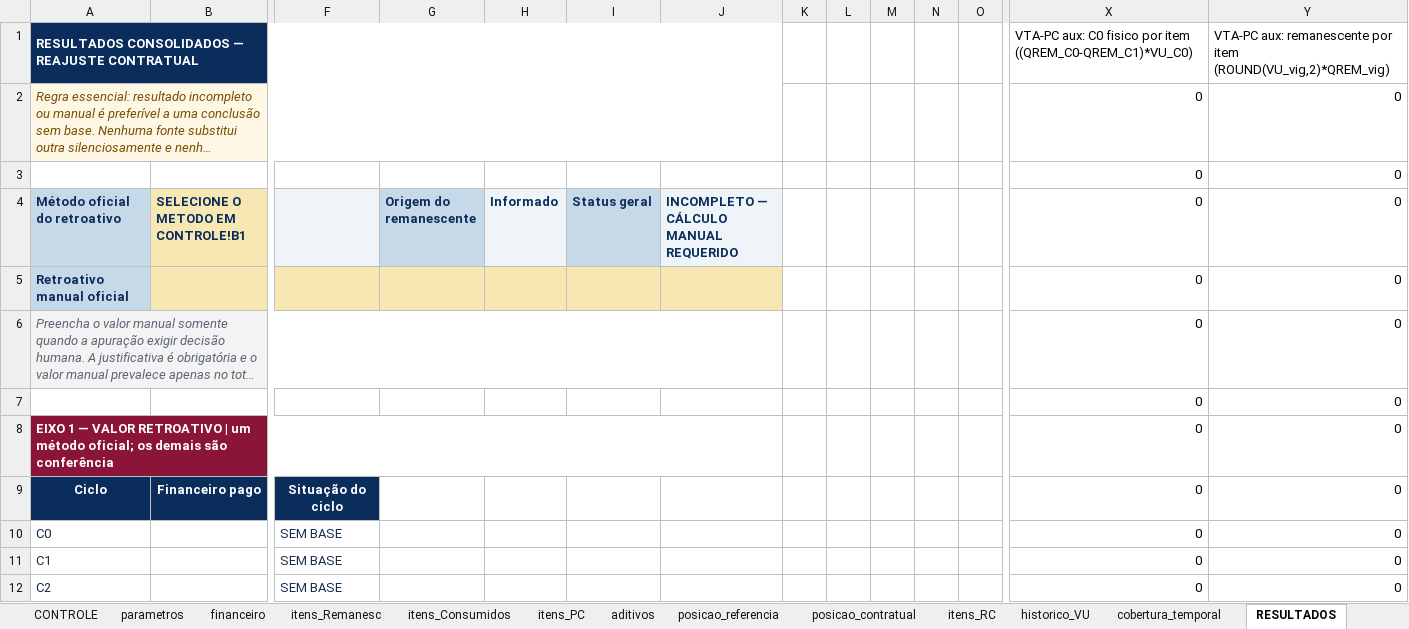
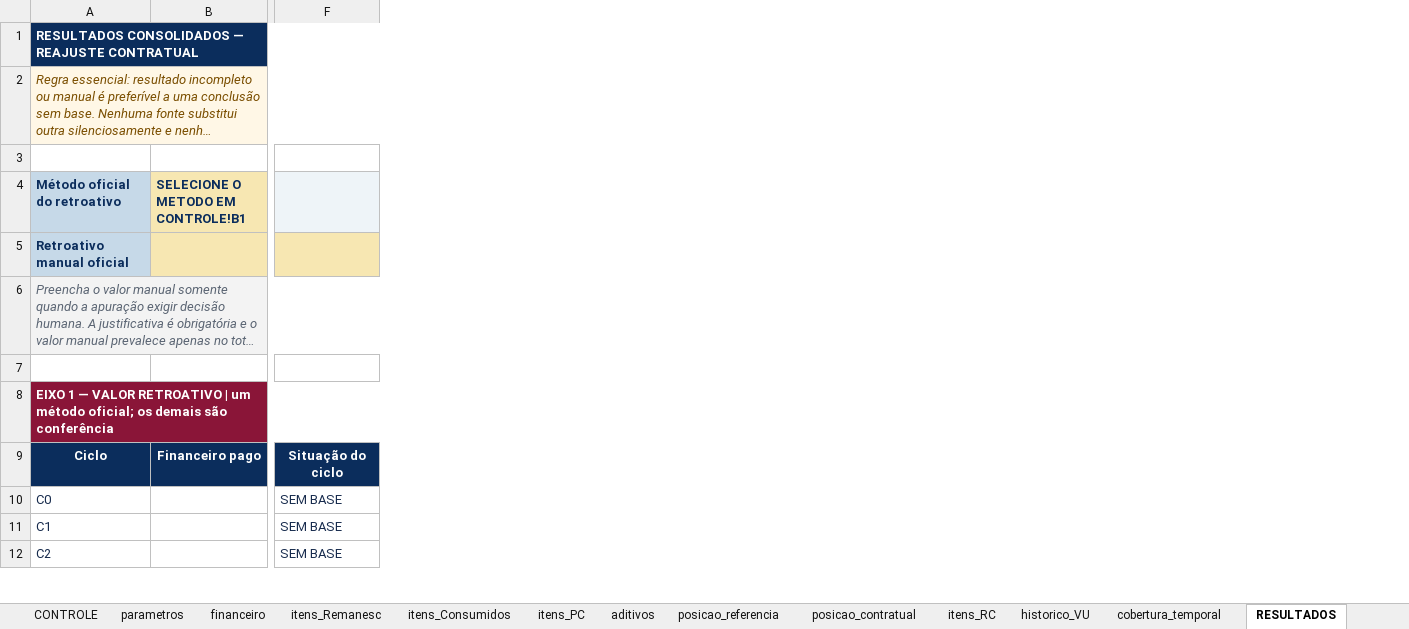
Before and after one commit to dlpenalva/Painel1, an Excel workbook: templates/COLETA_REAJUSTE_OFICIAL.xlsx, sheet RESULTADOS, drawn as a sheet; only a part is shown, gaps mark what is left out; long unchanged cells end in …; values as stored, in another font and other column widths than the file's, no borders; conditional formats not drawn; rows hold the shown columns only; the diff covers the shown part only; the diff names each change by its address in the sheet, - before the commit and + after, or states it on an @@ line.

```diff
--- a/templates/COLETA_REAJUSTE_OFICIAL.xlsx (sheet RESULTADOS)
+++ b/templates/COLETA_REAJUSTE_OFICIAL.xlsx (sheet RESULTADOS)
@@ column G (Origem do remanescente) hidden, empty @@
@@ column H (Informado) hidden, empty @@
@@ column I (Status geral) hidden, empty @@
@@ column J hidden, row 4: INCOMPLETO — CÁLCULO MANUAL REQUERIDO @@
@@ column K hidden, empty @@
@@ column L hidden, empty @@
@@ column M hidden, empty @@
@@ column N hidden, empty @@
@@ column O hidden, empty @@
@@ column X (0) hidden, rows 1-3: VTA-PC aux: C0 fisico por item ((QREM_C0-QREM_C1)*VU_C0) | 0 | 0; rows 5-12: all 0 @@
@@ column Y (0) hidden, rows 1-3: VTA-PC aux: remanescente por item (ROUND(VU_vig,2)*QREM_vig) | 0 | 0; rows 5-12: all 0 @@
-row 3:  |  |  |  |  |  |  |  |  |  |  |  | 0 | 0
+row 3: (empty)
-row 7:  |  |  |  |  |  |  |  |  |  |  |  | 0 | 0
+row 7: (empty)
```
Also changed, not shown: 207 removed rows, 1 hidden or unhidden row, 31 edited cells and cell formats elsewhere in this sheet, formulas that keep their value, 7 other files.
